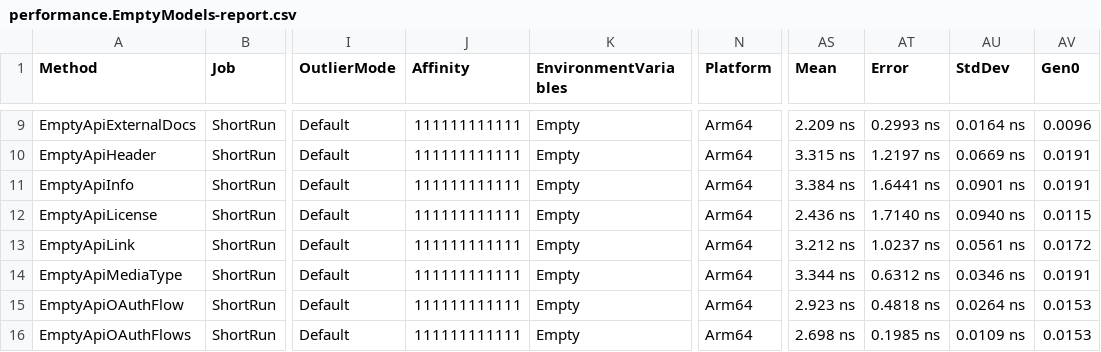
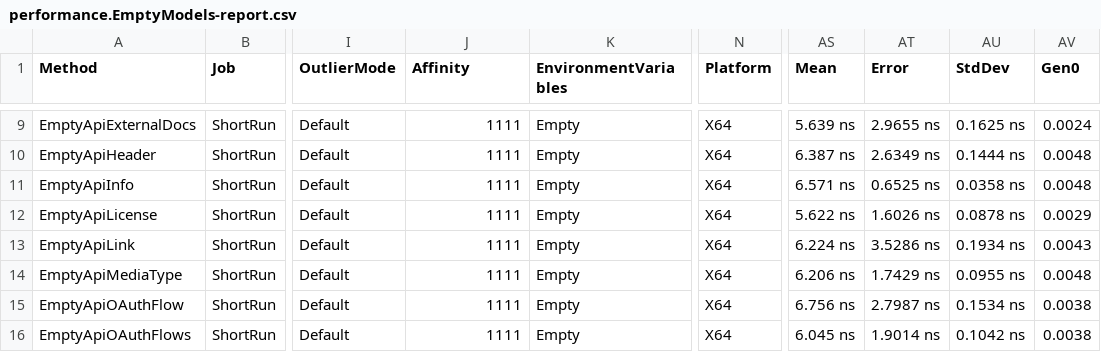
Before and after one commit to microsoft/OpenAPI.NET, a CSV file: performance/benchmark/BenchmarkDotNet.Artifacts/results/performance.EmptyModels-report.csv, drawn as a sheet; only a part is shown, gaps mark what is left out; the diff covers the shown part only; the diff names each change by its address in the sheet, - before the commit and + after, or states it on an @@ line.

```diff
--- a/performance/benchmark/BenchmarkDotNet.Artifacts/results/performance.EmptyModels-report.csv
+++ b/performance/benchmark/BenchmarkDotNet.Artifacts/results/performance.EmptyModels-report.csv
-J9:J16 (Affinity): 111111111111
+J9:J16 (Affinity): 1111
-N9:N16 (Platform): Arm64
+N9:N16 (Platform): X64
-AS9 (Mean): 2.209 ns
+AS9 (Mean): 5.639 ns
-AT9 (Error): 0.2993 ns
+AT9 (Error): 2.9655 ns
-AU9 (StdDev): 0.0164 ns
+AU9 (StdDev): 0.1625 ns
-AV9 (Gen0): 0.0096
+AV9 (Gen0): 0.0024
-AS10 (Mean): 3.315 ns
+AS10 (Mean): 6.387 ns
-AT10 (Error): 1.2197 ns
+AT10 (Error): 2.6349 ns
-AU10 (StdDev): 0.0669 ns
+AU10 (StdDev): 0.1444 ns
-AV10:AV11 (Gen0): 0.0191
+AV10:AV11 (Gen0): 0.0048
-AS11 (Mean): 3.384 ns
+AS11 (Mean): 6.571 ns
-AT11 (Error): 1.6441 ns
+AT11 (Error): 0.6525 ns
-AU11 (StdDev): 0.0901 ns
+AU11 (StdDev): 0.0358 ns
-AS12 (Mean): 2.436 ns
+AS12 (Mean): 5.622 ns
-AT12 (Error): 1.7140 ns
+AT12 (Error): 1.6026 ns
-AU12 (StdDev): 0.0940 ns
+AU12 (StdDev): 0.0878 ns
-AV12 (Gen0): 0.0115
+AV12 (Gen0): 0.0029
-AS13 (Mean): 3.212 ns
+AS13 (Mean): 6.224 ns
-AT13 (Error): 1.0237 ns
+AT13 (Error): 3.5286 ns
-AU13 (StdDev): 0.0561 ns
+AU13 (StdDev): 0.1934 ns
-AV13 (Gen0): 0.0172
+AV13 (Gen0): 0.0043
-AS14 (Mean): 3.344 ns
+AS14 (Mean): 6.206 ns
-AT14 (Error): 0.6312 ns
+AT14 (Error): 1.7429 ns
-AU14 (StdDev): 0.0346 ns
+AU14 (StdDev): 0.0955 ns
-AV14 (Gen0): 0.0191
+AV14 (Gen0): 0.0048
-AS15 (Mean): 2.923 ns
+AS15 (Mean): 6.756 ns
-AT15 (Error): 0.4818 ns
+AT15 (Error): 2.7987 ns
-AU15 (StdDev): 0.0264 ns
+AU15 (StdDev): 0.1534 ns
-AV15:AV16 (Gen0): 0.0153
+AV15:AV16 (Gen0): 0.0038
-AS16 (Mean): 2.698 ns
+AS16 (Mean): 6.045 ns
-AT16 (Error): 0.1985 ns
+AT16 (Error): 1.9014 ns
-AU16 (StdDev): 0.0109 ns
+AU16 (StdDev): 0.1042 ns
```
Also changed, not shown: 120 edited cells elsewhere in this file, performance/benchmark/BenchmarkDotNet.Artifacts/results/performance.Descriptions-report.csv, 6 other files.
